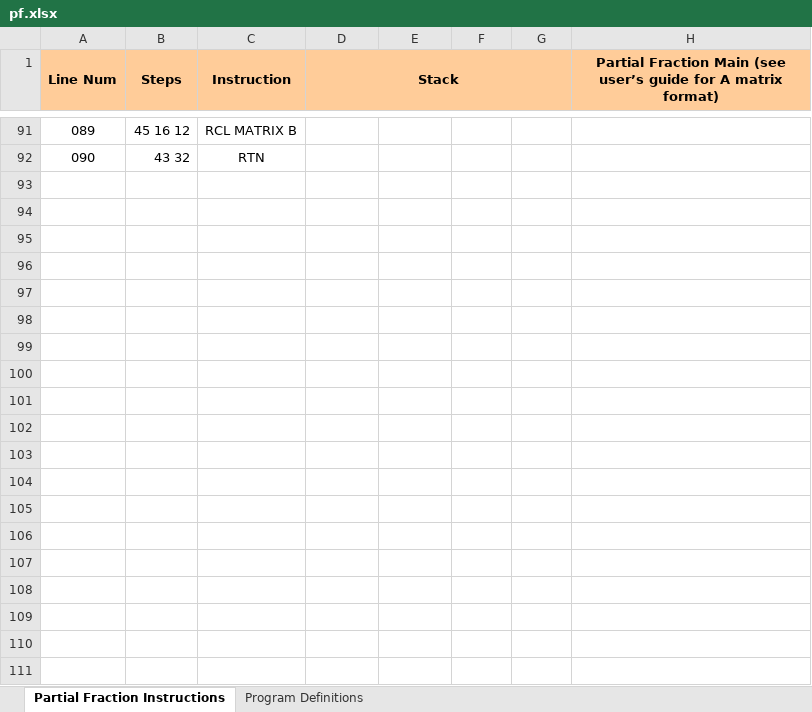
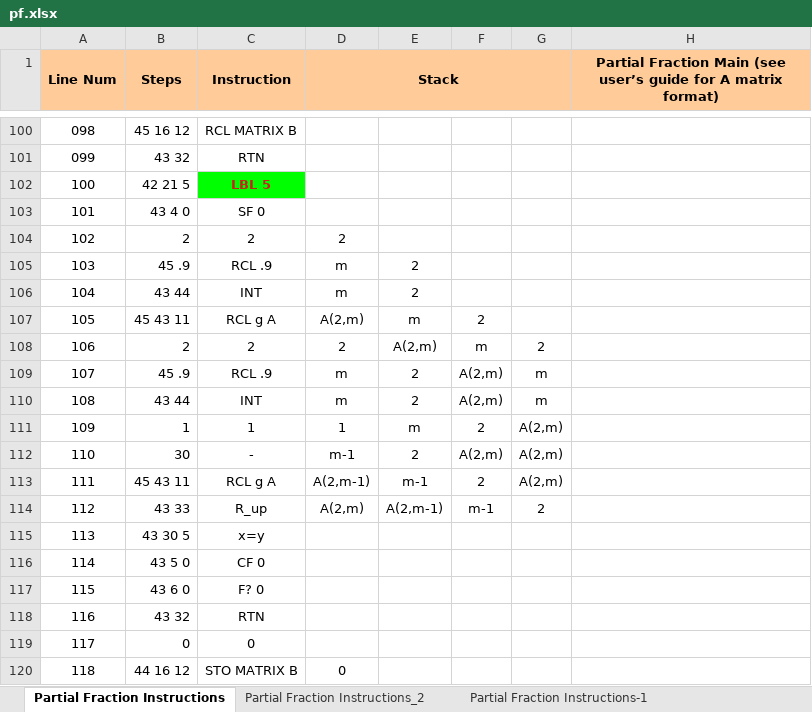
Before and after one commit to tranka2010/hp15c-software-pacs, an Excel workbook: engineering_basics/pf/pf.xlsx, sheet Partial Fraction Instructions, drawn as a sheet; only a part is shown, gaps mark what is left out; values as stored, in another font and other column widths than the file's, no borders; the diff covers the shown part only; the diff names each change by its address in the sheet, - before the commit and + after, or states it on an @@ line.

```diff
--- a/engineering_basics/pf/pf.xlsx (sheet Partial Fraction Instructions)
+++ b/engineering_basics/pf/pf.xlsx (sheet Partial Fraction Instructions)
+sheet tab: Partial Fraction Instructions_2
+sheet tab: Partial Fraction Instructions-1
@@ column A (Line Num) renumbered between rows 50 and 101 @@
+row 102: 100 | 42 21 5 | LBL 5
+row 103: 101 | 43 4 0 | SF 0
+row 104: 102 | 2 | 2 | 2
+row 105: 103 | 45 .9 | RCL .9 | m | 2
+row 106: 104 | 43 44 | INT | m | 2
+row 107: 105 | 45 43 11 | RCL g A | A(2,m) | m | 2
+row 108: 106 | 2 | 2 | 2 | A(2,m) | m | 2
+row 109: 107 | 45 .9 | RCL .9 | m | 2 | A(2,m) | m
+row 110: 108 | 43 44 | INT | m | 2 | A(2,m) | m
+row 111: 109 | 1 | 1 | 1 | m | 2 | A(2,m)
+row 112: 110 | 30 | - | m-1 | 2 | A(2,m) | A(2,m)
+row 113: 111 | 45 43 11 | RCL g A | A(2,m-1) | m-1 | 2 | A(2,m)
+row 114: 112 | 43 33 | R_up | A(2,m) | A(2,m-1) | m-1 | 2
+row 115: 113 | 43 30 5 | x=y
+row 116: 114 | 43 5 0 | CF 0
+row 117: 115 | 43 6 0 | F? 0
+row 118: 116 | 43 32 | RTN
+row 119: 117 | 0 | 0
+row 120: 118 | 44 16 12 | STO MATRIX B | 0
```
Also changed, not shown: 34 added rows, 1 removed row and 31 edited cells elsewhere in this sheet, 7 other files.
